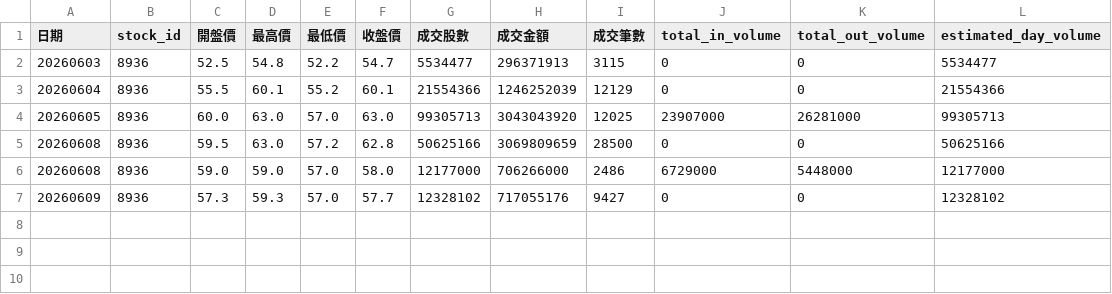
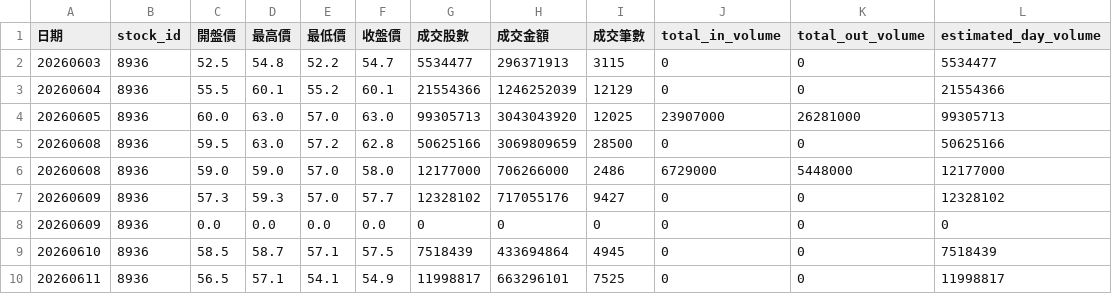
Before and after one commit to chengates/YuantaAPI_Pythonnet, a CSV file: @8936.csv, drawn as a sheet.

```diff
--- a/@8936.csv
+++ b/@8936.csv
@@ -7 +7,4 @@
 20260609,8936,57.3,59.3,57.0,57.7,12328102,717055176,9427,0,0,12328102
+20260609,8936,0.0,0.0,0.0,0.0,0,0,0,0,0,0
+20260610,8936,58.5,58.7,57.1,57.5,7518439,433694864,4945,0,0,7518439
+20260611,8936,56.5,57.1,54.1,54.9,11998817,663296101,7525,0,0,11998817
```
Also changed, not shown: @6122.csv, @6123.csv, 25 other files.
